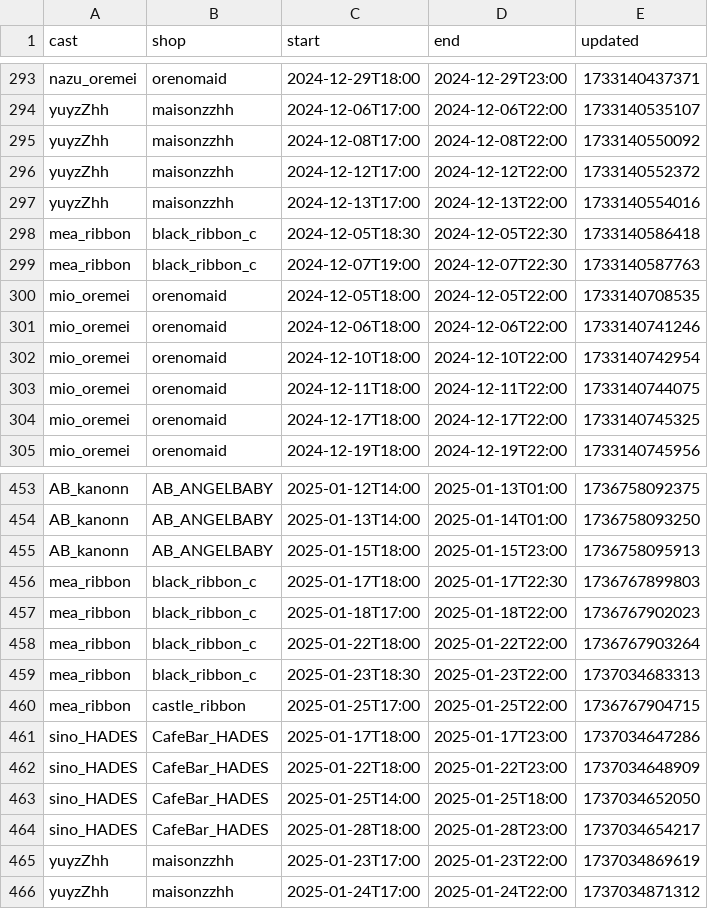
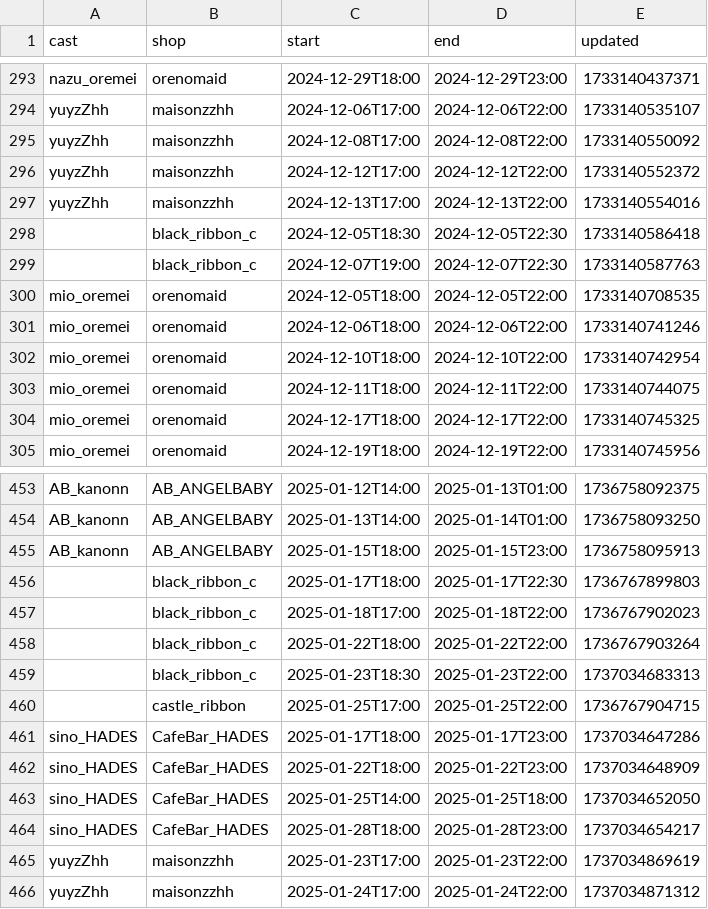
Before and after one commit to c890904/cafeSchedule, a CSV file: schedule.csv, drawn as a sheet; only a part is shown, gaps mark what is left out; the diff covers the shown part only.

```diff
--- a/schedule.csv
+++ b/schedule.csv
@@ -297,4 +297,4 @@ yuyzZhh,maisonzzhh,2024-12-12T17:00,2024-12-12T22:00,1733140552372
 yuyzZhh,maisonzzhh,2024-12-13T17:00,2024-12-13T22:00,1733140554016
-mea_ribbon,black_ribbon_c,2024-12-05T18:30,2024-12-05T22:30,1733140586418
-mea_ribbon,black_ribbon_c,2024-12-07T19:00,2024-12-07T22:30,1733140587763
+,black_ribbon_c,2024-12-05T18:30,2024-12-05T22:30,1733140586418
+,black_ribbon_c,2024-12-07T19:00,2024-12-07T22:30,1733140587763
 mio_oremei,orenomaid,2024-12-05T18:00,2024-12-05T22:00,1733140708535
@@ -455,7 +455,7 @@ AB_kanonn,AB_ANGELBABY,2025-01-13T14:00,2025-01-14T01:00,1736758093250
 AB_kanonn,AB_ANGELBABY,2025-01-15T18:00,2025-01-15T23:00,1736758095913
-mea_ribbon,black_ribbon_c,2025-01-17T18:00,2025-01-17T22:30,1736767899803
-mea_ribbon,black_ribbon_c,2025-01-18T17:00,2025-01-18T22:00,1736767902023
-mea_ribbon,black_ribbon_c,2025-01-22T18:00,2025-01-22T22:00,1736767903264
-mea_ribbon,black_ribbon_c,2025-01-23T18:30,2025-01-23T22:00,1737034683313
-mea_ribbon,castle_ribbon,2025-01-25T17:00,2025-01-25T22:00,1736767904715
+,black_ribbon_c,2025-01-17T18:00,2025-01-17T22:30,1736767899803
+,black_ribbon_c,2025-01-18T17:00,2025-01-18T22:00,1736767902023
+,black_ribbon_c,2025-01-22T18:00,2025-01-22T22:00,1736767903264
+,black_ribbon_c,2025-01-23T18:30,2025-01-23T22:00,1737034683313
+,castle_ribbon,2025-01-25T17:00,2025-01-25T22:00,1736767904715
 sino_HADES,CafeBar_HADES,2025-01-17T18:00,2025-01-17T23:00,1737034647286
```
Also changed, not shown: 5 added rows and 13 edited cells elsewhere in this file, cast.csv, 6 other files.
